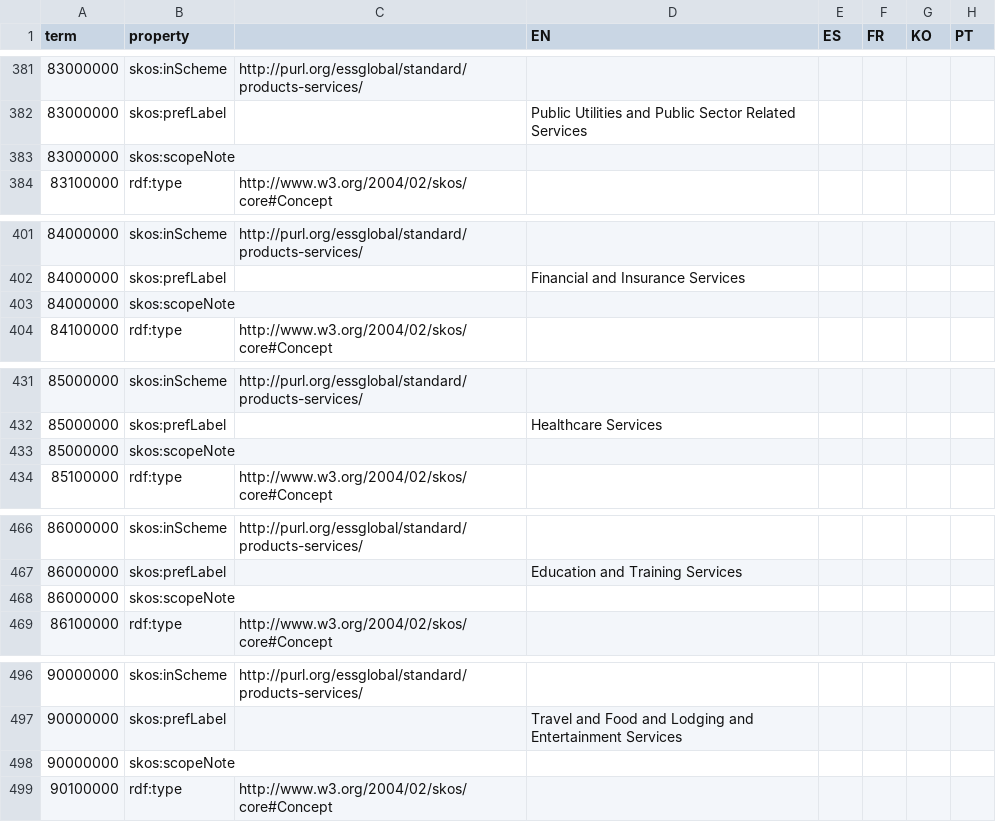
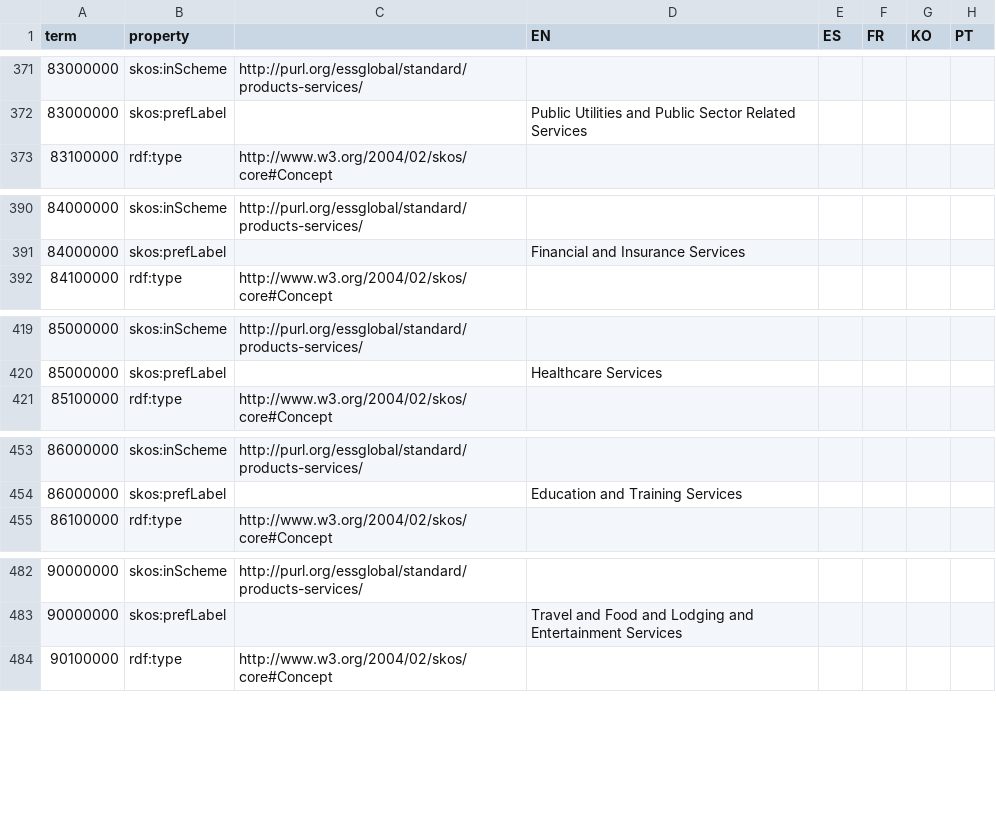
Before and after one commit to DigitalCommons/map-sse, a TSV file: vocabs/standard/phrasetabs/products-services.tsv, drawn as a sheet; only a part is shown, gaps mark what is left out; the diff covers the shown part only.

Commit message:
vocabs/standard/phrasetabs/products-services.tsv - drop scopeNotes
They're unused, except for one case (in which case they're just a dupe
of prefLabel, so not really any sort of scope note)

```diff
--- a/vocabs/standard/phrasetabs/products-services.tsv
+++ b/vocabs/standard/phrasetabs/products-services.tsv
@@ -382,3 +372,2 @@ term	property		EN	ES	FR	KO	PT
 83000000	skos:prefLabel		Public Utilities and Public Sector Related Services				
-83000000	skos:scopeNote						
 83100000	rdf:type	http://www.w3.org/2004/02/skos/core#Concept					
@@ -402,3 +391,2 @@ term	property		EN	ES	FR	KO	PT
 84000000	skos:prefLabel		Financial and Insurance Services				
-84000000	skos:scopeNote						
 84100000	rdf:type	http://www.w3.org/2004/02/skos/core#Concept					
@@ -432,3 +420,2 @@ term	property		EN	ES	FR	KO	PT
 85000000	skos:prefLabel		Healthcare Services				
-85000000	skos:scopeNote						
 85100000	rdf:type	http://www.w3.org/2004/02/skos/core#Concept					
@@ -467,3 +454,2 @@ term	property		EN	ES	FR	KO	PT
 86000000	skos:prefLabel		Education and Training Services				
-86000000	skos:scopeNote						
 86100000	rdf:type	http://www.w3.org/2004/02/skos/core#Concept					
@@ -497,3 +483,2 @@ term	property		EN	ES	FR	KO	PT
 90000000	skos:prefLabel		Travel and Food and Lodging and Entertainment Services				
-90000000	skos:scopeNote						
 90100000	rdf:type	http://www.w3.org/2004/02/skos/core#Concept					
```
Also changed, not shown: 15 removed rows elsewhere in this file.
